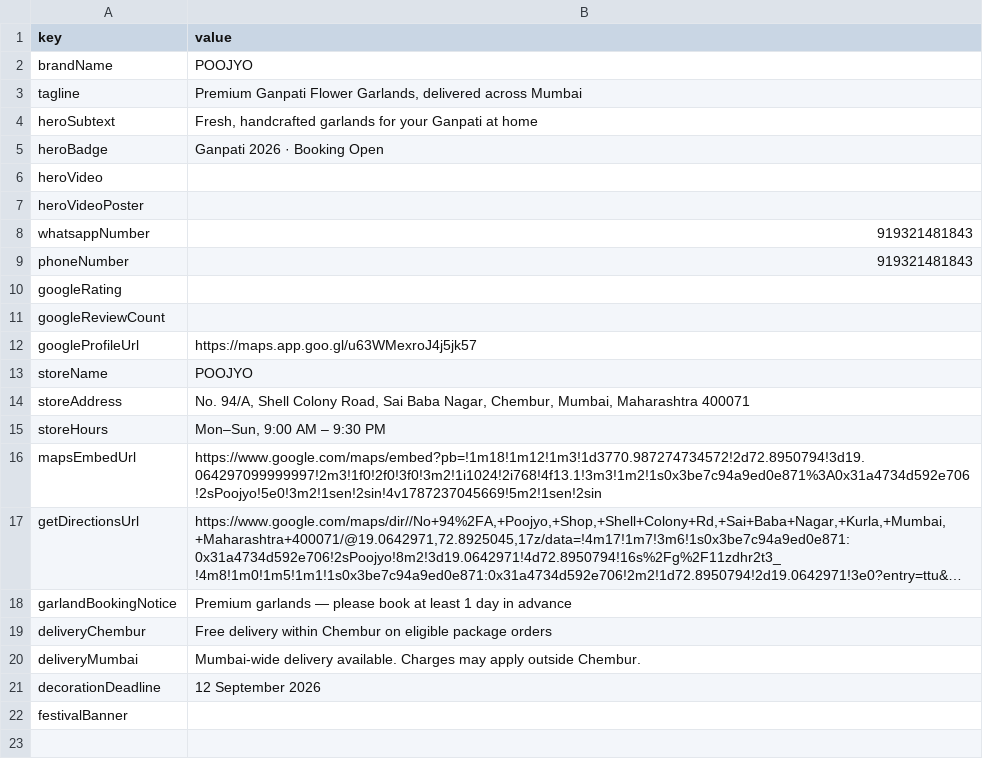
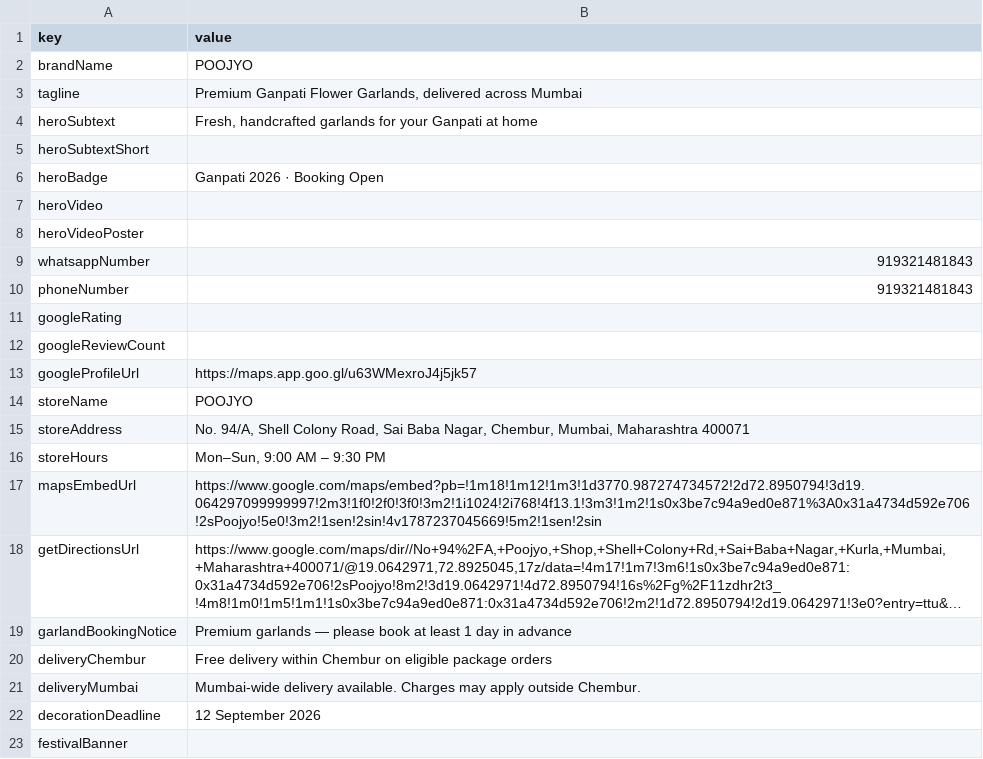
Before and after one commit to Maarish/Poojyo_V1, a CSV file: sheet-export/Config.csv, drawn as a sheet; long unchanged cells end in …; the diff names each change by its address in the sheet, - before the commit and + after, or states it on an @@ line.

```diff
--- a/sheet-export/Config.csv
+++ b/sheet-export/Config.csv
+row 5: heroSubtextShort
```
Also changed, not shown: 3 other files.
